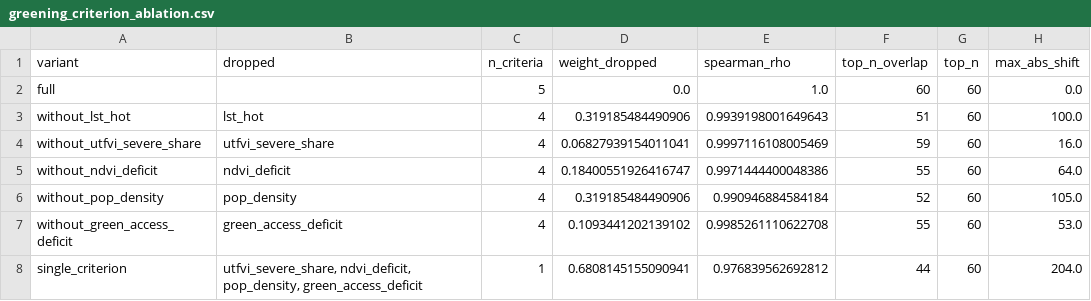
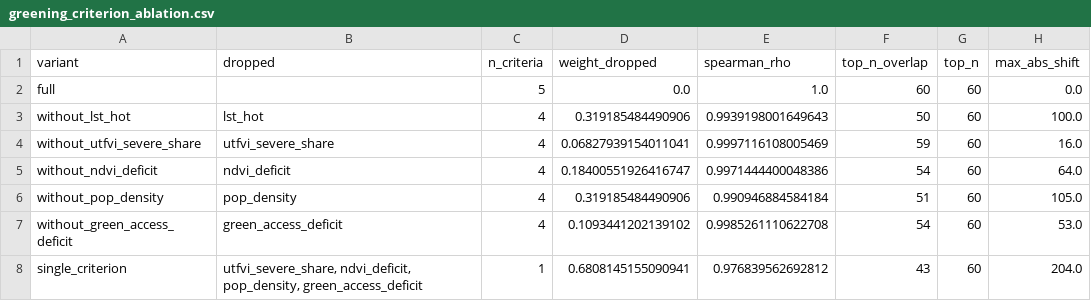
Before and after one commit to Dineth0627/colombo_uhi, a CSV file: data/outputs/greening_criterion_ablation.csv, drawn as a sheet.

```diff
--- a/data/outputs/greening_criterion_ablation.csv
+++ b/data/outputs/greening_criterion_ablation.csv
@@ -2,7 +2,7 @@ variant,dropped,n_criteria,weight_dropped,spearman_rho,top_n_overlap,top_n,max_a
 full,,5,0.0,1.0,60,60,0.0
-without_lst_hot,lst_hot,4,0.319185484490906,0.9939198001649643,51,60,100.0
+without_lst_hot,lst_hot,4,0.319185484490906,0.9939198001649643,50,60,100.0
 without_utfvi_severe_share,utfvi_severe_share,4,0.06827939154011041,0.9997116108005469,59,60,16.0
-without_ndvi_deficit,ndvi_deficit,4,0.18400551926416747,0.9971444400048386,55,60,64.0
-without_pop_density,pop_density,4,0.319185484490906,0.990946884584184,52,60,105.0
-without_green_access_deficit,green_access_deficit,4,0.1093441202139102,0.9985261110622708,55,60,53.0
-single_criterion,"utfvi_severe_share, ndvi_deficit, pop_density, green_access_deficit",1,0.6808145155090941,0.976839562692812,44,60,204.0
+without_ndvi_deficit,ndvi_deficit,4,0.18400551926416747,0.9971444400048386,54,60,64.0
+without_pop_density,pop_density,4,0.319185484490906,0.990946884584184,51,60,105.0
+without_green_access_deficit,green_access_deficit,4,0.1093441202139102,0.9985261110622708,54,60,53.0
+single_criterion,"utfvi_severe_share, ndvi_deficit, pop_density, green_access_deficit",1,0.6808145155090941,0.976839562692812,43,60,204.0
```
Also changed, not shown: data/outputs/greening_priority_gn.csv, data/outputs/greening_priority_top_gn.csv, 10 other files.
